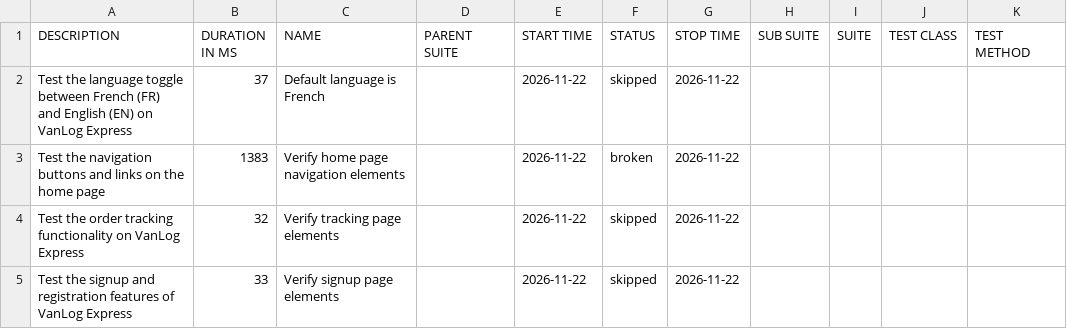
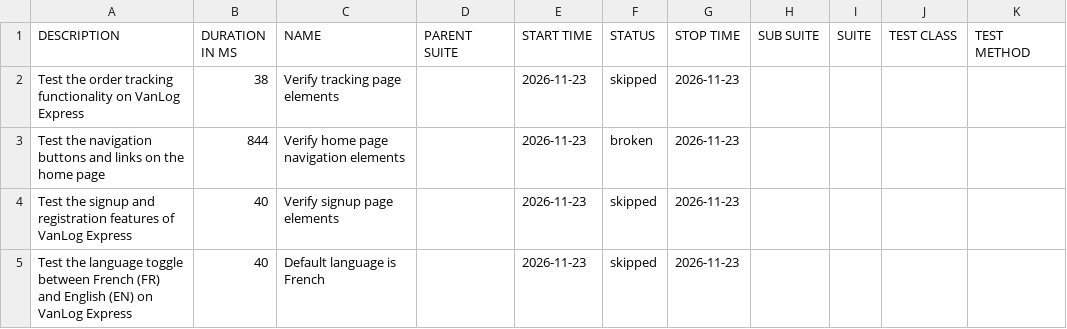
Before and after one commit to Raef211/Automation-vanlog-express, a CSV file: nightly/data/suites.csv, drawn as a sheet.

```diff
--- a/nightly/data/suites.csv
+++ b/nightly/data/suites.csv
@@ -1,5 +1,5 @@
 "DESCRIPTION","DURATION IN MS","NAME","PARENT SUITE","START TIME","STATUS","STOP TIME","SUB SUITE","SUITE","TEST CLASS","TEST METHOD"
-"Test the language toggle between French (FR) and English (EN) on VanLog Express","37","Default language is French","","2026-11-22","skipped","2026-11-22","","","",""
-"Test the navigation buttons and links on the home page","1383","Verify home page navigation elements","","2026-11-22","broken","2026-11-22","","","",""
-"Test the order tracking functionality on VanLog Express","32","Verify tracking page elements","","2026-11-22","skipped","2026-11-22","","","",""
-"Test the signup and registration features of VanLog Express","33","Verify signup page elements","","2026-11-22","skipped","2026-11-22","","","",""
+"Test the order tracking functionality on VanLog Express","38","Verify tracking page elements","","2026-11-23","skipped","2026-11-23","","","",""
+"Test the navigation buttons and links on the home page","844","Verify home page navigation elements","","2026-11-23","broken","2026-11-23","","","",""
+"Test the signup and registration features of VanLog Express","40","Verify signup page elements","","2026-11-23","skipped","2026-11-23","","","",""
+"Test the language toggle between French (FR) and English (EN) on VanLog Express","40","Default language is French","","2026-11-23","skipped","2026-11-23","","","",""
```
Also changed, not shown: nightly/data/behaviors.csv, 20 other files.
